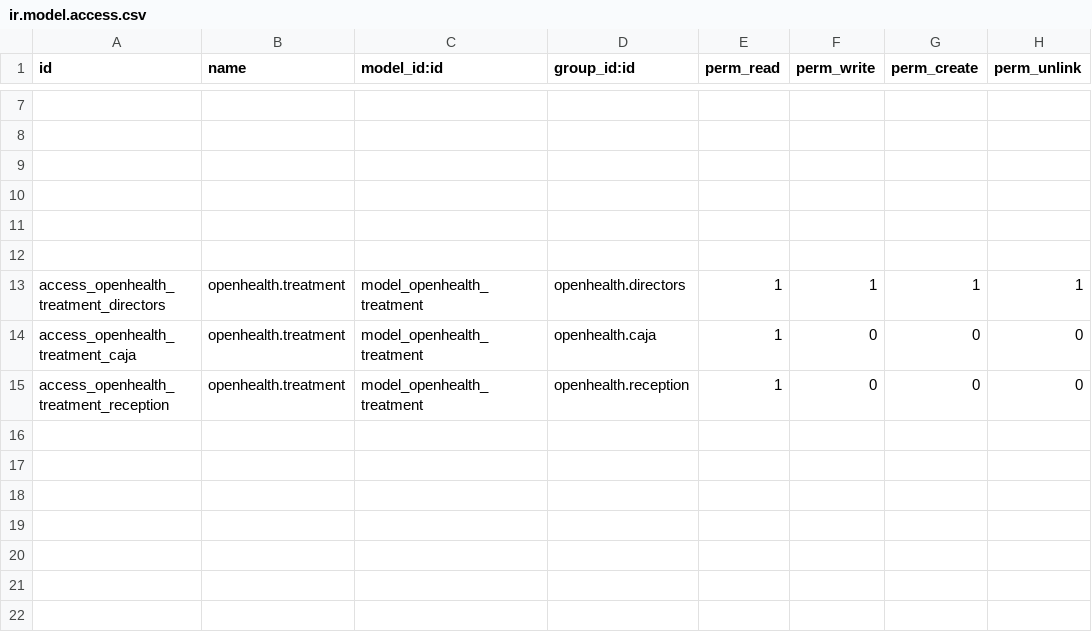
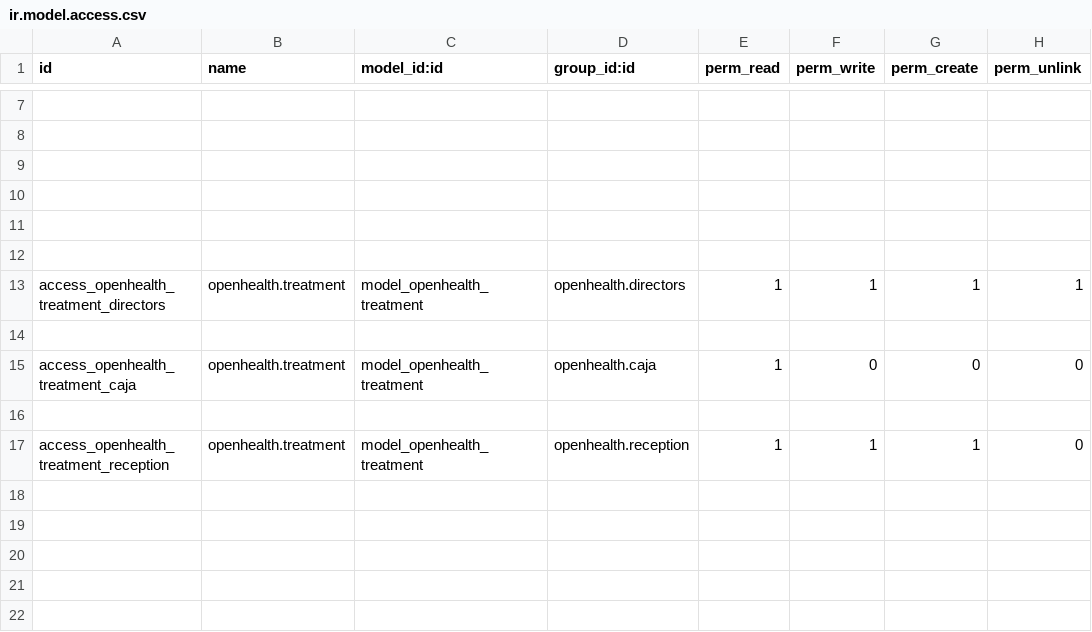
Before and after one commit to gibil5/openhealth, a CSV file: security/ir.model.access.csv, drawn as a sheet; only a part is shown, gaps mark what is left out; the shorter side is filled out with more unchanged rows.

Commit message:
..

```diff
--- a/security/ir.model.access.csv
+++ b/security/ir.model.access.csv
@@ -13,4 +13,6 @@ id,name,model_id:id,group_id:id,perm_read,perm_write,perm_create,perm_unlink
 access_openhealth_treatment_directors,openhealth.treatment,model_openhealth_treatment,openhealth.directors,1,1,1,1
+
 access_openhealth_treatment_caja,openhealth.treatment,model_openhealth_treatment,openhealth.caja,1,0,0,0
-access_openhealth_treatment_reception,openhealth.treatment,model_openhealth_treatment,openhealth.reception,1,0,0,0
+
+access_openhealth_treatment_reception,openhealth.treatment,model_openhealth_treatment,openhealth.reception,1,1,1,0
 
```
